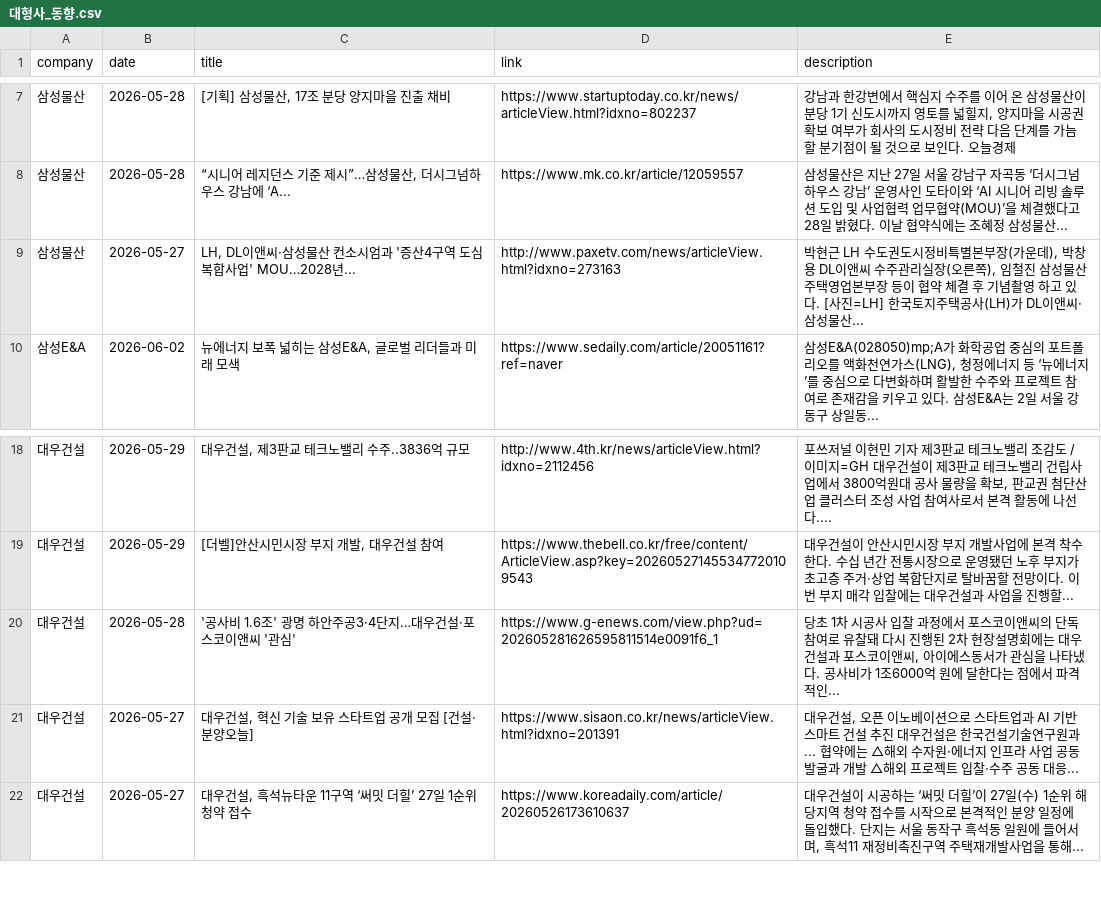
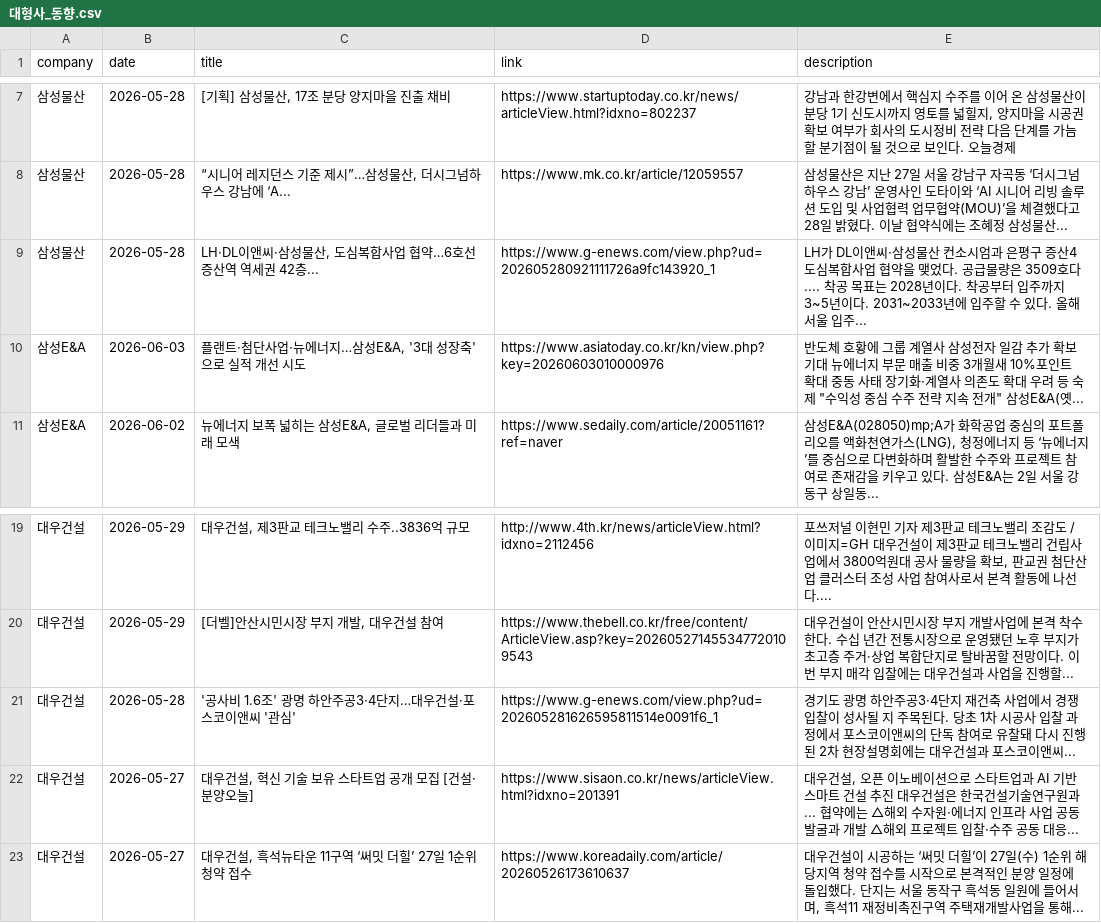
Before and after one commit to hdec-daily-news/hdec-competitors, a CSV file: 대형사_동향.csv, drawn as a sheet; only a part is shown, gaps mark what is left out.

```diff
--- a/대형사_동향.csv
+++ b/대형사_동향.csv
@@ -8,3 +8,4 @@
 삼성물산,2026-05-28,"“시니어 레지던스 기준 제시”…삼성물산, 더시그넘하우스 강남에 ‘A...",https://www.mk.co.kr/article/12059557,삼성물산은 지난 27일 서울 강남구 자곡동 ‘더시그넘하우스 강남’ 운영사인 도타이와 ‘AI 시니어 리빙 솔루션 도입 및 사업협력 업무협약(MOU)’을 체결했다고 28일 밝혔다. 이날 협약식에는 조혜정 삼성물산...
-삼성물산,2026-05-27,"LH, DL이앤씨·삼성물산 컨소시엄과 '증산4구역 도심복합사업' MOU…2028년...",http://www.paxetv.com/news/articleView.html?idxno=273163,"박현근 LH 수도권도시정비특별본부장(가운데), 박창용 DL이앤씨 수주관리실장(오른쪽), 임철진 삼성물산 주택영업본부장 등이 협약 체결 후 기념촬영 하고 있다. [사진=LH] 한국토지주택공사(LH)가 DL이앤씨·삼성물산... "
+삼성물산,2026-05-28,"LH·DL이앤씨·삼성물산, 도심복합사업 협약…6호선 증산역 역세권 42층...",https://www.g-enews.com/view.php?ud=202605280921111726a9fc143920_1,LH가 DL이앤씨·삼성물산 컨소시엄과 은평구 증산4 도심복합사업 협약을 맺었다. 공급물량은 3509호다.... 착공 목표는 2028년이다. 착공부터 입주까지 3~5년이다. 2031~2033년에 입주할 수 있다. 올해 서울 입주...
+삼성E&A,2026-06-03,"플랜트·첨단사업·뉴에너지…삼성E&A, '3대 성장축'으로 실적 개선 시도",https://www.asiatoday.co.kr/kn/view.php?key=20260603010000976,"반도체 호황에 그룹 계열사 삼성전자 일감 추가 확보 기대 뉴에너지 부문 매출 비중 3개월새 10%포인트 확대 중동 사태 장기화·계열사 의존도 확대 우려 등 숙제 ""수익성 중심 수주 전략 지속 전개"" 삼성E&A(옛... "
 삼성E&A,2026-06-02,"뉴에너지 보폭 넓히는 삼성E&A, 글로벌 리더들과 미래 모색",https://www.sedaily.com/article/20051161?ref=naver,"삼성E&A(028050)mp;A가 화학공업 중심의 포트폴리오를 액화천연가스(LNG), 청정에너지 등 ‘뉴에너지’를 중심으로 다변화하며 활발한 수주와 프로젝트 참여로 존재감을 키우고 있다. 삼성E&A는 2일 서울 강동구 상일동... "
@@ -19,3 +20,3 @@
 대우건설,2026-05-29,"[더벨]안산시민시장 부지 개발, 대우건설 참여",https://www.thebell.co.kr/free/content/ArticleView.asp?key=202605271455347720109543,대우건설이 안산시민시장 부지 개발사업에 본격 착수한다. 수십 년간 전통시장으로 운영됐던 노후 부지가 초고층 주거·상업 복합단지로 탈바꿈할 전망이다. 이번 부지 매각 입찰에는 대우건설과 사업을 진행할...
-대우건설,2026-05-28,'공사비 1.6조' 광명 하안주공3·4단지…대우건설·포스코이앤씨 '관심',https://www.g-enews.com/view.php?ud=202605281626595811514e0091f6_1,"당초 1차 시공사 입찰 과정에서 포스코이앤씨의 단독 참여로 유찰돼 다시 진행된 2차 현장설명회에는 대우건설과 포스코이앤씨, 아이에스동서가 관심을 나타냈다. 공사비가 1조6000억 원에 달한다는 점에서 파격적인... "
+대우건설,2026-05-28,'공사비 1.6조' 광명 하안주공3·4단지…대우건설·포스코이앤씨 '관심',https://www.g-enews.com/view.php?ud=202605281626595811514e0091f6_1,경기도 광명 하안주공3·4단지 재건축 사업에서 경쟁입찰이 성사될 지 주목된다. 당초 1차 시공사 입찰 과정에서 포스코이앤씨의 단독 참여로 유찰돼 다시 진행된 2차 현장설명회에는 대우건설과 포스코이앤씨...
 대우건설,2026-05-27,"대우건설, 혁신 기술 보유 스타트업 공개 모집 [건설·분양오늘]",https://www.sisaon.co.kr/news/articleView.html?idxno=201391,"대우건설, 오픈 이노베이션으로 스타트업과 AI 기반 스마트 건설 추진 대우건설은 한국건설기술연구원과... 협약에는 △해외 수자원·에너지 인프라 사업 공동 발굴과 개발 △해외 프로젝트 입찰·수주 공동 대응... "
```
Also changed, not shown: 1 other file.
